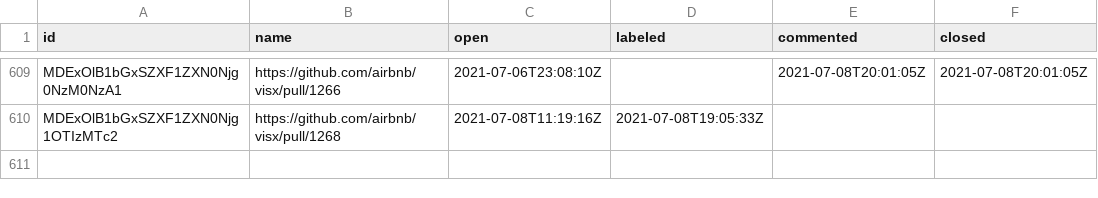
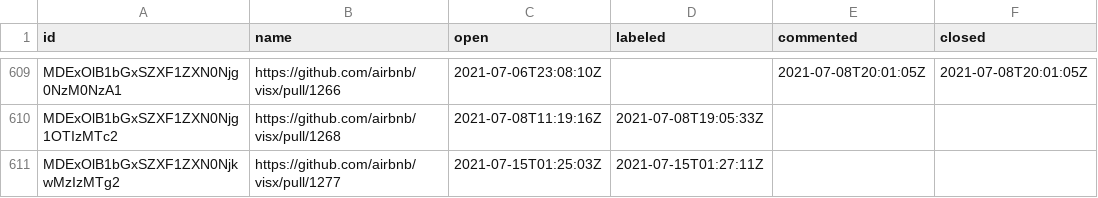
Before and after one commit to oselvar/oselvar-github-metrics, a CSV file: data/airbnb/visx/pullRequests.csv, drawn as a sheet; only a part is shown, gaps mark what is left out; the diff names each change by its address in the sheet, - before the commit and + after, or states it on an @@ line.

```diff
--- a/data/airbnb/visx/pullRequests.csv
+++ b/data/airbnb/visx/pullRequests.csv
+row 611: MDExOlB1bGxSZXF1ZXN0NjkwMzIzMTg2 | https://github.com/airbnb/visx/pull/1277 | 2021-07-15T01:25:03Z | 2021-07-15T01:27:11Z
```
Also changed, not shown: 3 other files.
